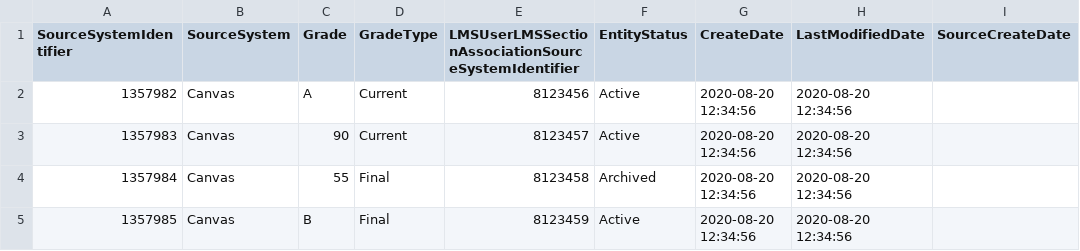
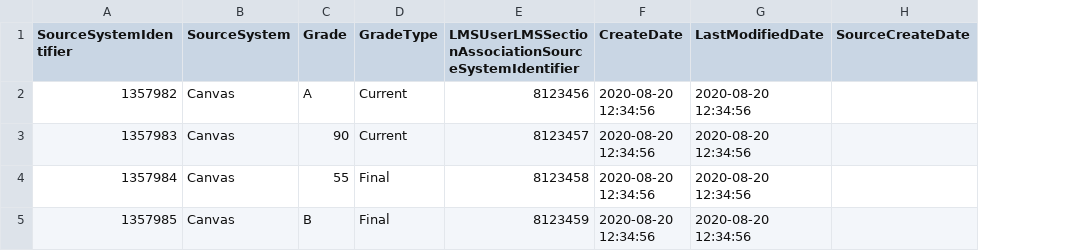
Before and after one commit to Ed-Fi-Exchange-OSS/LMS-Toolkit, a CSV file: docs/sample-out/section=123456780/grades/2020-09-18-15-04-24.csv, drawn as a sheet; only a part is shown; the diff names each change by its address in the sheet, - before the commit and + after, or states it on an @@ line.

```diff
--- a/docs/sample-out/section=123456780/grades/2020-09-18-15-04-24.csv
+++ b/docs/sample-out/section=123456780/grades/2020-09-18-15-04-24.csv
-column F (EntityStatus), rows 2-5: Active | Active | Archived | Active
```
Also changed, not shown: docs/sample-out/section=123456780/Assignment=2942251001/submissions/2020-09-17-15-04-23.csv, docs/sample-out/section=123456780/section-associations/2020-09-18-15-04-24.csv, 12 other files.
